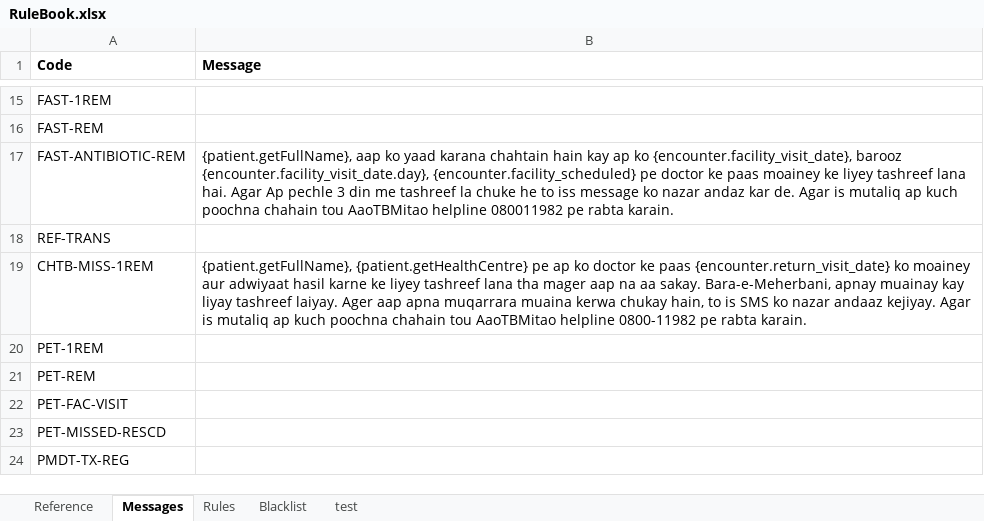
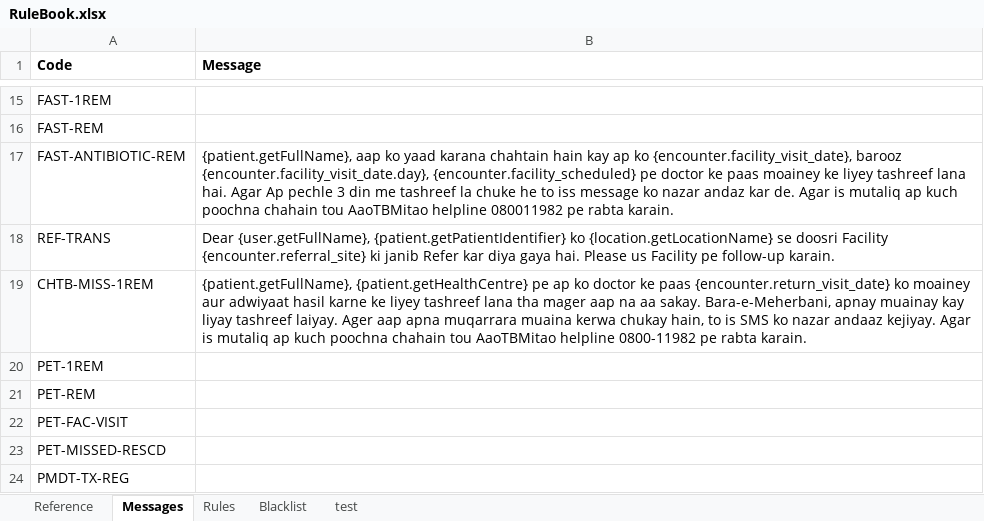
Before and after one commit to InteractiveHealthSolutions/gfatm-notifications-sms, an Excel workbook: src/main/resources/rules/RuleBook.xlsx, sheet Messages, drawn as a sheet; only a part is shown, gaps mark what is left out; values as stored, in another font and other column widths than the file's, no borders; the diff names each change by its address in the sheet, - before the commit and + after, or states it on an @@ line.

Commit message:
Context: - Included retired types in loadEncounterTypes() - Overloaded method added for getEncounterByPatientIdentifier() to retrieve Observations along with Encounter - Bug fixed in getEncounterObservations(). Observations with null value_coded were being filetered out - Retrieving retired relationships in getRelationshipsByPersonId() method - Method calculateScheduleDate() made more robust. Handles null parameter plusMinus as well as inaccuracy in seconds
FormattedMessageParser:
- Removed main() method
- Deleted useless checkDateTimeFormat() method
- Another useless method getValOfDataType() removed and replaced with
getValue() method in Observation class
- getPropertyValue() method returning empty string instead of null to
avoid NullPointerException
- FormattedMessageParserTest class now extending TestUtil

Other changes:
- Included concept names of type SHORT in test data
- Testing of SearchService complete. All tests pass
- Data type of ruleType changed to Enum in Rule class
- Added getLocationName() method (for the sake of Formatted messages)

- Empty private constructor added to ValidationUtil
- Added few rule objects to TestUtil
- Code formatting and minor refactoring

```diff
--- a/src/main/resources/rules/RuleBook.xlsx (sheet Messages)
+++ b/src/main/resources/rules/RuleBook.xlsx (sheet Messages)
-B18 (Message): (empty)
+B18 (Message): Dear {user.getFullName}, {patient.getPatientIdentifier} ko {location.getLocationName} se doosri Facility {encounter.referral_site} ki janib Refer kar diya gaya hai. Please us Facility pe follow-up karain.
```
Also changed, not shown: 2 other files.
